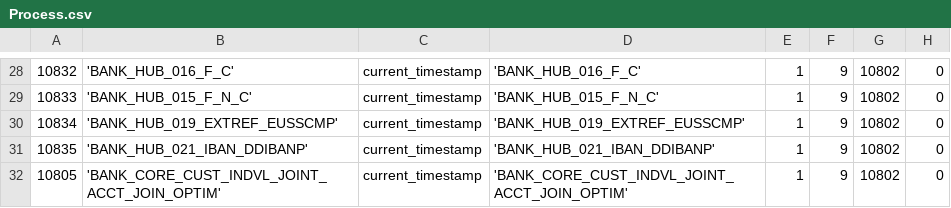
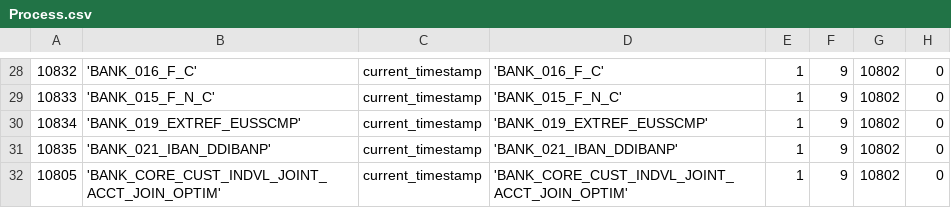
Before and after one commit to WiproOpenSource/openbdre, a CSV file: databases/setup/Process.csv, drawn as a sheet; only a part is shown, gaps mark what is left out; the diff covers the shown part only; the diff names each change by its address in the sheet, - before the commit and + after, or states it on an @@ line.

```diff
--- a/databases/setup/Process.csv
+++ b/databases/setup/Process.csv
-B28: 'BANK_HUB_016_F_C'
+B28: 'BANK_016_F_C'
-D28: 'BANK_HUB_016_F_C'
+D28: 'BANK_016_F_C'
-B29: 'BANK_HUB_015_F_N_C'
+B29: 'BANK_015_F_N_C'
-D29: 'BANK_HUB_015_F_N_C'
+D29: 'BANK_015_F_N_C'
-B30: 'BANK_HUB_019_EXTREF_EUSSCMP'
+B30: 'BANK_019_EXTREF_EUSSCMP'
-D30: 'BANK_HUB_019_EXTREF_EUSSCMP'
+D30: 'BANK_019_EXTREF_EUSSCMP'
-B31: 'BANK_HUB_021_IBAN_DDIBANP'
+B31: 'BANK_021_IBAN_DDIBANP'
-D31: 'BANK_HUB_021_IBAN_DDIBANP'
+D31: 'BANK_021_IBAN_DDIBANP'
```
Also changed, not shown: 32 edited cells elsewhere in this file, databases/setup/GeneralConfig.csv, 1 other file.
